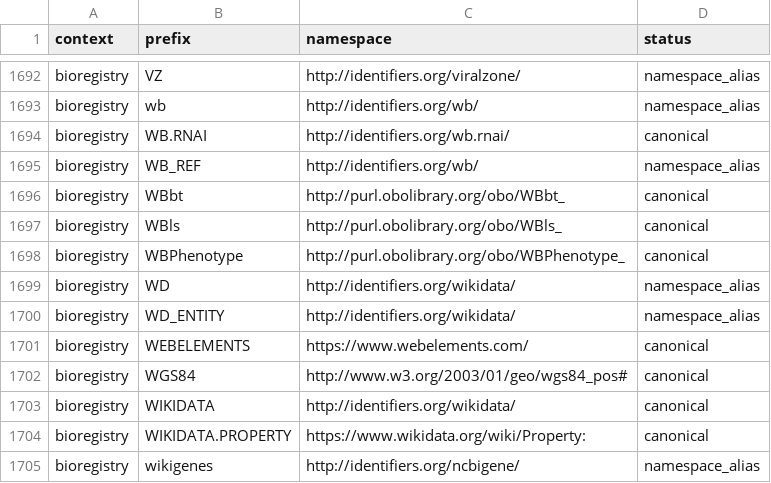
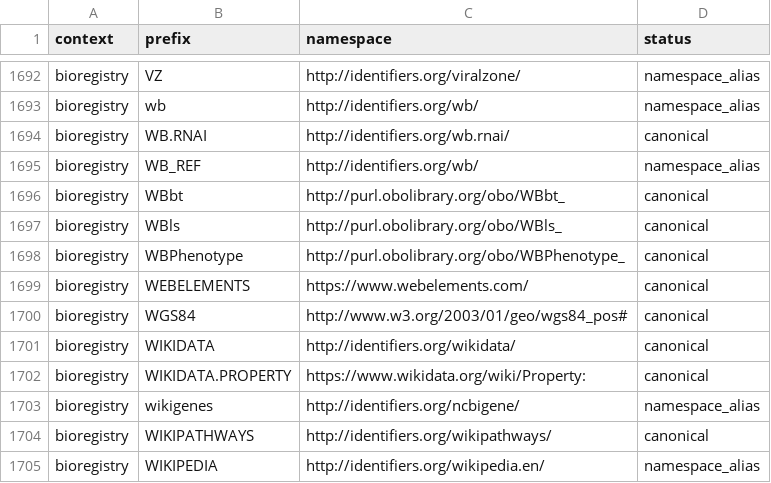
Before and after one commit to linkml/prefixmaps, a CSV file: src/prefixmaps/data/bioregistry.upper.csv, drawn as a sheet; only a part is shown, gaps mark what is left out; the shorter side is filled out with more unchanged rows.

```diff
--- a/src/prefixmaps/data/bioregistry.upper.csv
+++ b/src/prefixmaps/data/bioregistry.upper.csv
@@ -1698,4 +1698,2 @@ bioregistry,WBls,http://purl.obolibrary.org/obo/WBls_,canonical
 bioregistry,WBPhenotype,http://purl.obolibrary.org/obo/WBPhenotype_,canonical
-bioregistry,WD,http://identifiers.org/wikidata/,namespace_alias
-bioregistry,WD_ENTITY,http://identifiers.org/wikidata/,namespace_alias
 bioregistry,WEBELEMENTS,https://www.webelements.com/,canonical
```
Also changed, not shown: src/prefixmaps/data/bioregistry.csv, src/prefixmaps/data/merged.csv, 3 other files.
